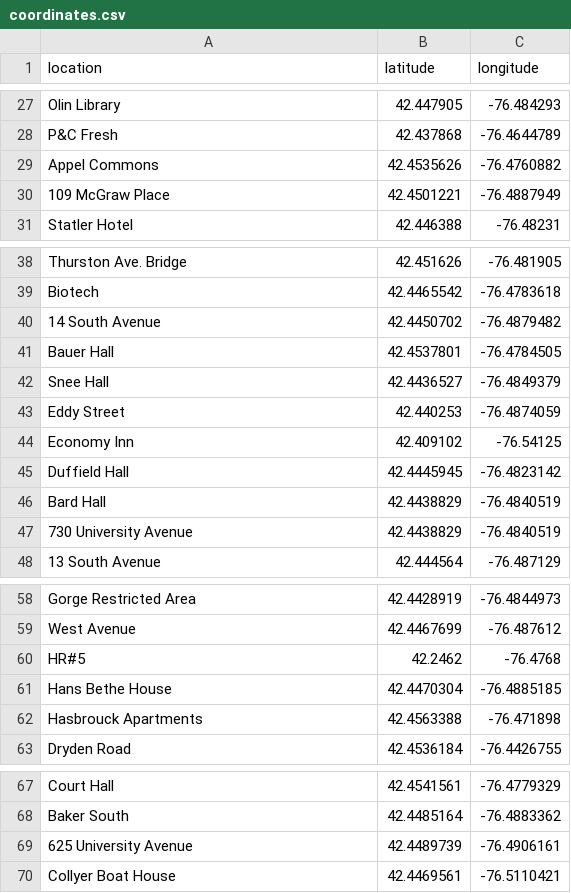
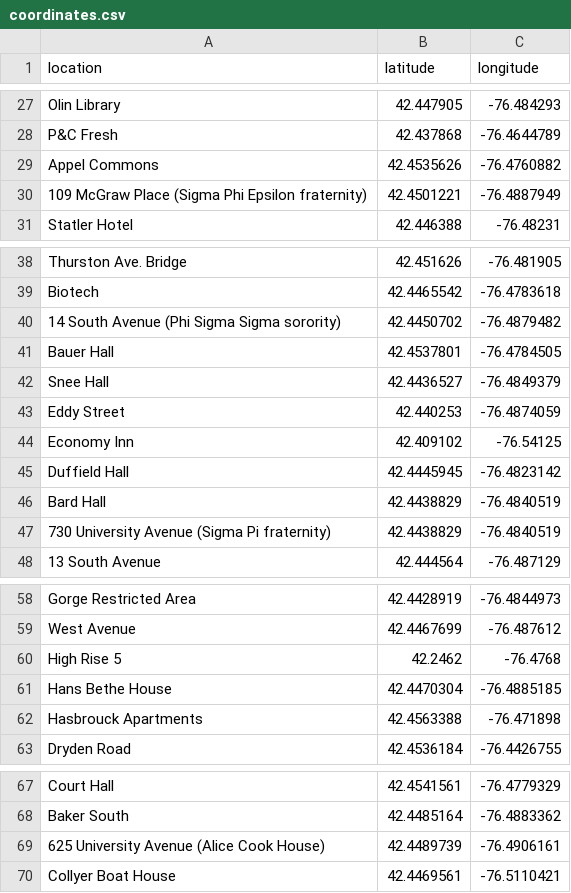
Before and after one commit to bzjin/Cornell-Crime-Logs, a CSV file: data/coordinates.csv, drawn as a sheet; only a part is shown, gaps mark what is left out; the diff covers the shown part only.

```diff
--- a/data/coordinates.csv
+++ b/data/coordinates.csv
@@ -29,3 +29,3 @@ P&C Fresh,42.437868,-76.4644789
 Appel Commons,42.4535626,-76.4760882
-109 McGraw Place,42.4501221,-76.4887949
+109 McGraw Place (Sigma Phi Epsilon fraternity),42.4501221,-76.4887949
 Statler Hotel,42.446388,-76.48231
@@ -39,3 +39,3 @@ Thurston Ave. Bridge,42.451626,-76.481905
 Biotech,42.4465542,-76.4783618
-14 South Avenue,42.4450702,-76.4879482
+14 South Avenue (Phi Sigma Sigma sorority),42.4450702,-76.4879482
 Bauer Hall,42.4537801,-76.4784505
@@ -46,3 +46,3 @@ Duffield Hall,42.4445945,-76.4823142
 Bard Hall,42.4438829,-76.4840519
-730 University Avenue,42.4438829,-76.4840519
+730 University Avenue (Sigma Pi fraternity),42.4438829,-76.4840519
 13 South Avenue,42.444564,-76.487129
@@ -59,3 +59,3 @@ Gorge Restricted Area,42.4428919,-76.4844973
 West Avenue,42.4467699,-76.487612
-HR#5,42.2462,-76.4768
+High Rise 5,42.2462,-76.4768
 Hans Bethe House,42.4470304,-76.4885185
@@ -68,3 +68,3 @@ Court Hall,42.4541561,-76.4779329
 Baker South,42.4485164,-76.4883362
-625 University Avenue,42.4489739,-76.4906161
+625 University Avenue (Alice Cook House),42.4489739,-76.4906161
 Collyer Boat House,42.4469561,-76.5110421
```
Also changed, not shown: 9 edited cells elsewhere in this file, data/crimelogs.csv, 1 other file.
